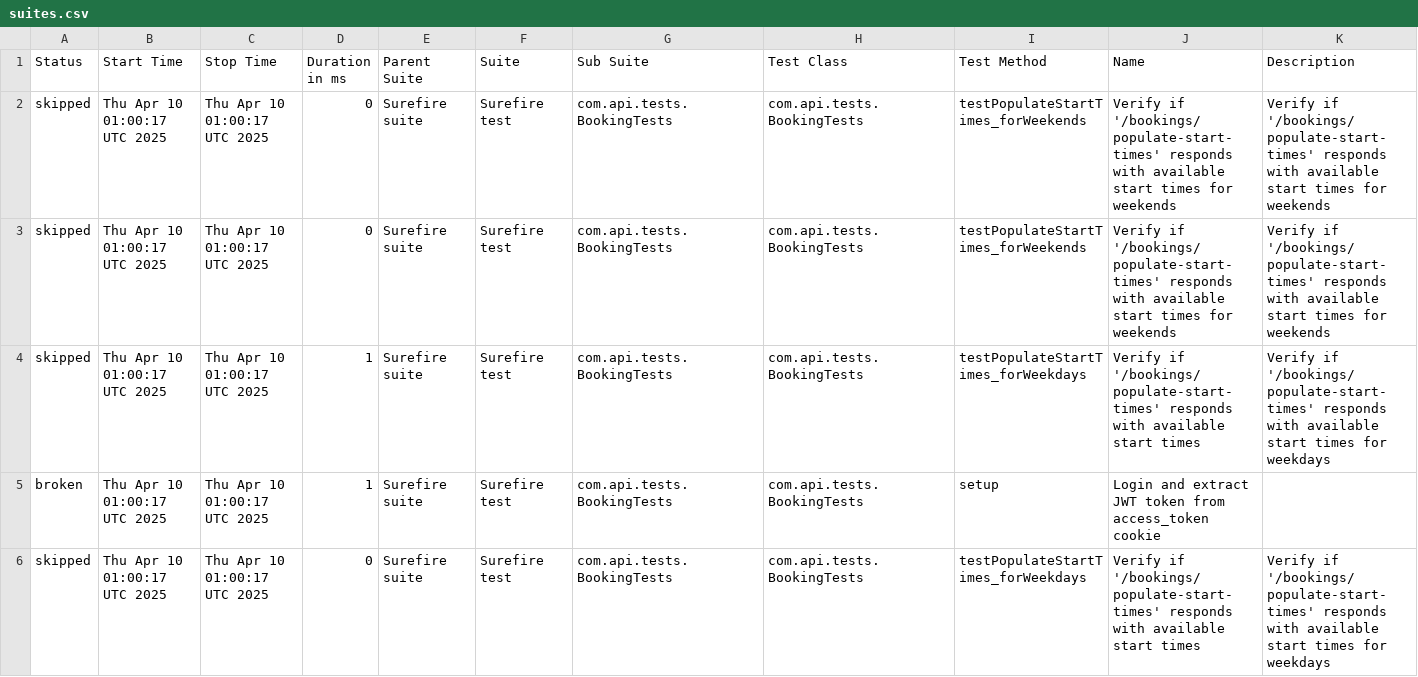
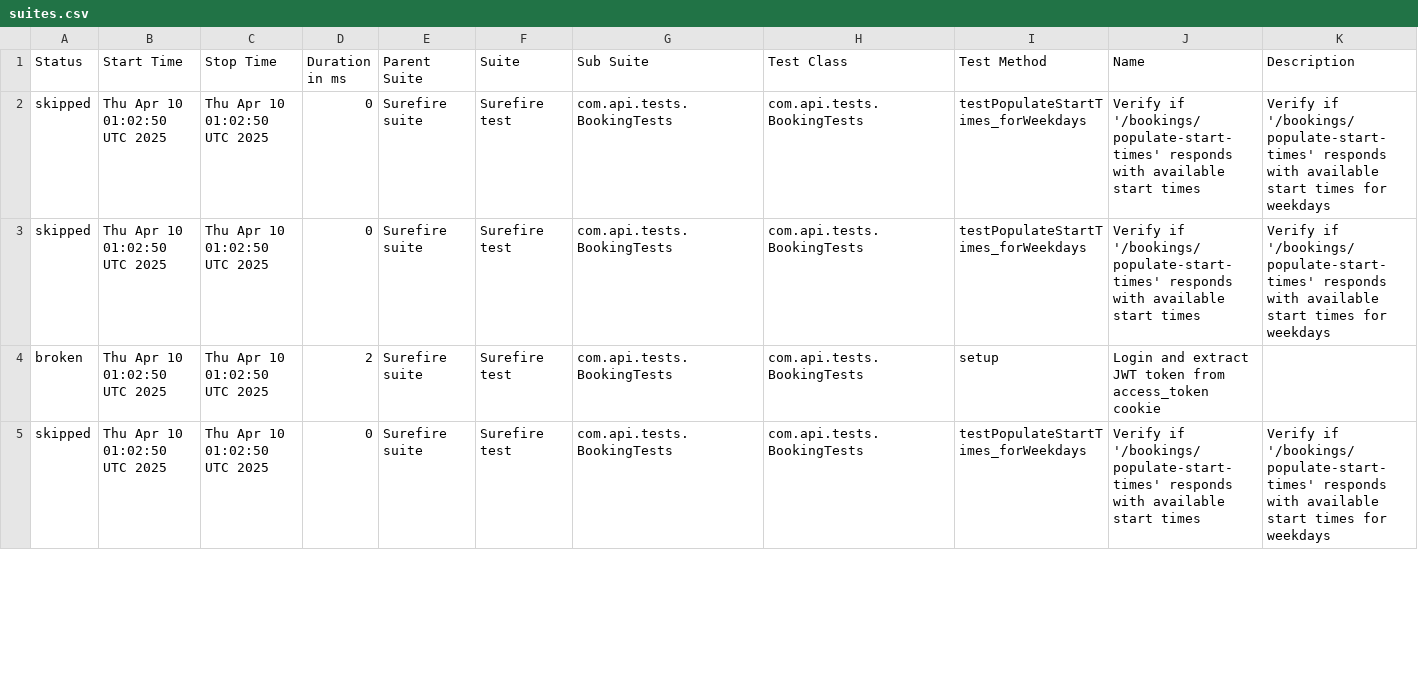
Before and after one commit to amitshokeen/PorticoTennisApp_API_TestAutomation, a CSV file: data/suites.csv, drawn as a sheet; only a part is shown; the diff covers the shown part only.

```diff
--- a/data/suites.csv
+++ b/data/suites.csv
@@ -1,6 +1,5 @@
 "Status","Start Time","Stop Time","Duration in ms","Parent Suite","Suite","Sub Suite","Test Class","Test Method","Name","Description"
-"skipped","Thu Apr 10 01:00:17 UTC 2025","Thu Apr 10 01:00:17 UTC 2025","0","Surefire suite","Surefire test","com.api.tests.BookingTests","com.api.tests.BookingTests","testPopulateStartTimes_forWeekends","Verify if '/bookings/populate-start-times' responds with available start times for weekends","Verify if '/bookings/populate-start-times' responds with available start times for weekends"
-"skipped","Thu Apr 10 01:00:17 UTC 2025","Thu Apr 10 01:00:17 UTC 2025","0","Surefire suite","Surefire test","com.api.tests.BookingTests","com.api.tests.BookingTests","testPopulateStartTimes_forWeekends","Verify if '/bookings/populate-start-times' responds with available start times for weekends","Verify if '/bookings/populate-start-times' responds with available start times for weekends"
-"skipped","Thu Apr 10 01:00:17 UTC 2025","Thu Apr 10 01:00:17 UTC 2025","1","Surefire suite","Surefire test","com.api.tests.BookingTests","com.api.tests.BookingTests","testPopulateStartTimes_forWeekdays","Verify if '/bookings/populate-start-times' responds with available start times","Verify if '/bookings/populate-start-times' responds with available start times for weekdays"
-"broken","Thu Apr 10 01:00:17 UTC 2025","Thu Apr 10 01:00:17 UTC 2025","1","Surefire suite","Surefire test","com.api.tests.BookingTests","com.api.tests.BookingTests","setup","Login and extract JWT token from access_token cookie",""
-"skipped","Thu Apr 10 01:00:17 UTC 2025","Thu Apr 10 01:00:17 UTC 2025","0","Surefire suite","Surefire test","com.api.tests.BookingTests","com.api.tests.BookingTests","testPopulateStartTimes_forWeekdays","Verify if '/bookings/populate-start-times' responds with available start times","Verify if '/bookings/populate-start-times' responds with available start times for weekdays"
+"skipped","Thu Apr 10 01:02:50 UTC 2025","Thu Apr 10 01:02:50 UTC 2025","0","Surefire suite","Surefire test","com.api.tests.BookingTests","com.api.tests.BookingTests","testPopulateStartTimes_forWeekdays","Verify if '/bookings/populate-start-times' responds with available start times","Verify if '/bookings/populate-start-times' responds with available start times for weekdays"
+"skipped","Thu Apr 10 01:02:50 UTC 2025","Thu Apr 10 01:02:50 UTC 2025","0","Surefire suite","Surefire test","com.api.tests.BookingTests","com.api.tests.BookingTests","testPopulateStartTimes_forWeekdays","Verify if '/bookings/populate-start-times' responds with available start times","Verify if '/bookings/populate-start-times' responds with available start times for weekdays"
+"broken","Thu Apr 10 01:02:50 UTC 2025","Thu Apr 10 01:02:50 UTC 2025","2","Surefire suite","Surefire test","com.api.tests.BookingTests","com.api.tests.BookingTests","setup","Login and extract JWT token from access_token cookie",""
+"skipped","Thu Apr 10 01:02:50 UTC 2025","Thu Apr 10 01:02:50 UTC 2025","0","Surefire suite","Surefire test","com.api.tests.BookingTests","com.api.tests.BookingTests","testPopulateStartTimes_forWeekdays","Verify if '/bookings/populate-start-times' responds with available start times","Verify if '/bookings/populate-start-times' responds with available start times for weekdays"
```
Also changed, not shown: 1 added row and 11 edited cells elsewhere in this file, 32 other files.
